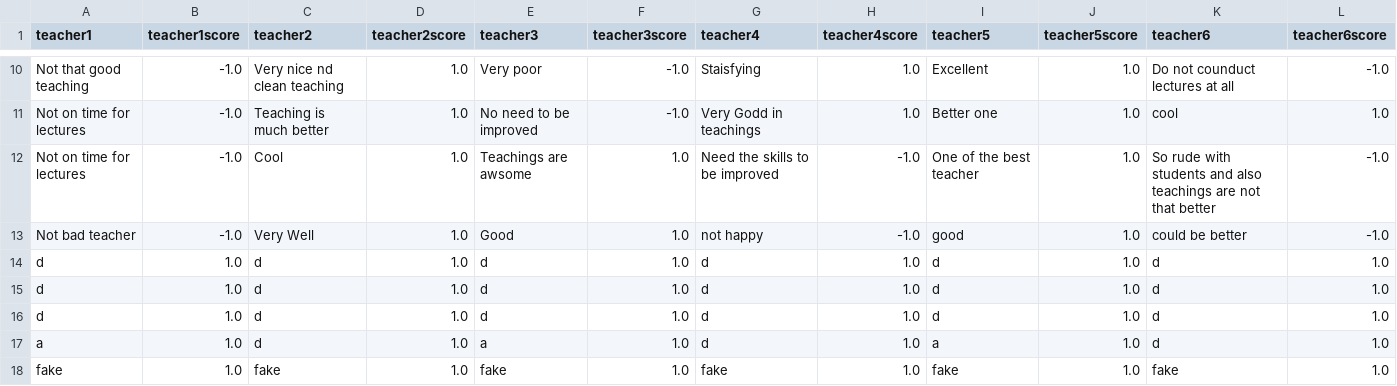
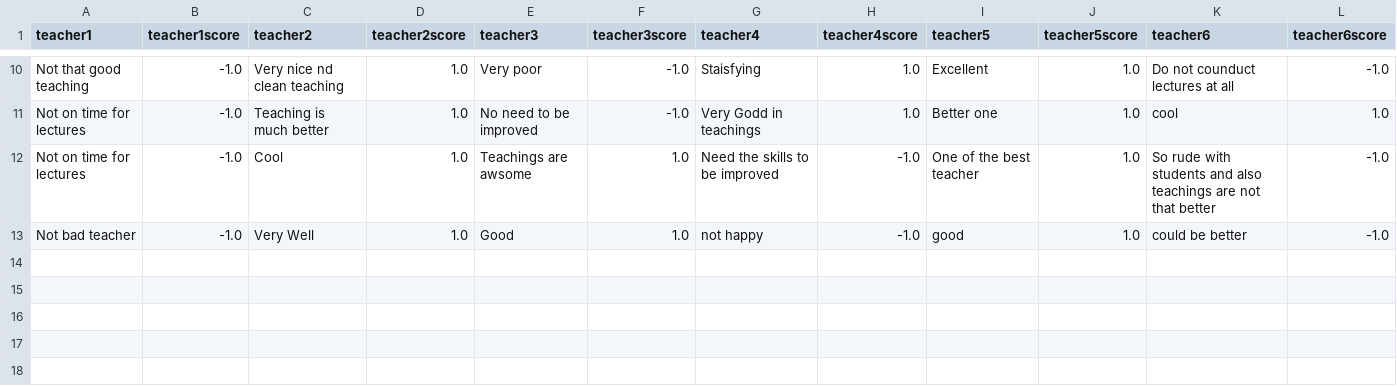
Before and after one commit to gautam-andani/student_feedback, a CSV file: dataset/teacherdb.csv, drawn as a sheet; only a part is shown, gaps mark what is left out; the diff names each change by its address in the sheet, - before the commit and + after, or states it on an @@ line.

```diff
--- a/dataset/teacherdb.csv
+++ b/dataset/teacherdb.csv
-row 14: d | 1.0 | d | 1.0 | d | 1.0 | d | 1.0 | d | 1.0 | d | 1.0
-row 15: d | 1.0 | d | 1.0 | d | 1.0 | d | 1.0 | d | 1.0 | d | 1.0
-row 16: d | 1.0 | d | 1.0 | d | 1.0 | d | 1.0 | d | 1.0 | d | 1.0
-row 17: a | 1.0 | d | 1.0 | a | 1.0 | d | 1.0 | a | 1.0 | d | 1.0
-row 18: fake | 1.0 | fake | 1.0 | fake | 1.0 | fake | 1.0 | fake | 1.0 | fake | 1.0
```
Also changed, not shown: 5 other files.
